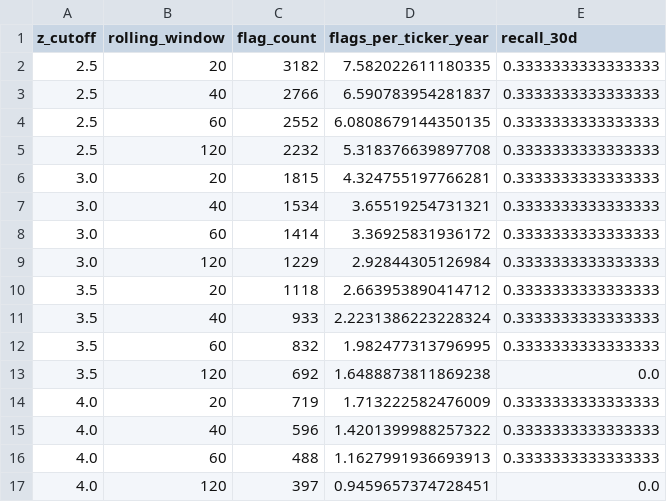
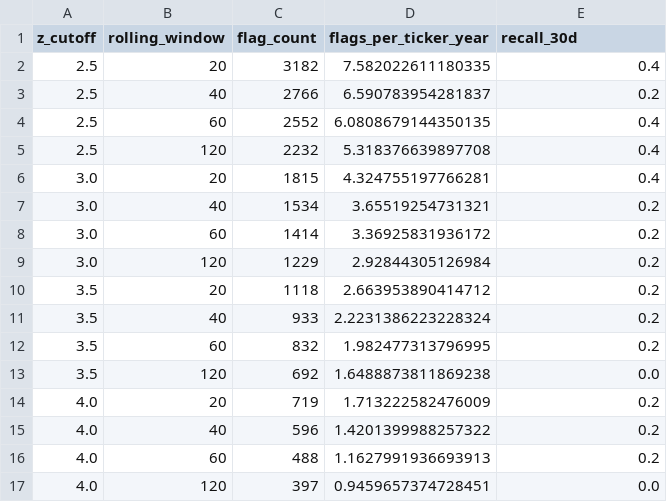
Before and after one commit to RayenSebei/bvmt-market-surveillance, a CSV file: outputs/evaluation/sensitivity.csv, drawn as a sheet.

```diff
--- a/outputs/evaluation/sensitivity.csv
+++ b/outputs/evaluation/sensitivity.csv
@@ -1,17 +1,17 @@
 z_cutoff,rolling_window,flag_count,flags_per_ticker_year,recall_30d
-2.5,20,3182,7.582022611180335,0.3333333333333333
-2.5,40,2766,6.590783954281837,0.3333333333333333
-2.5,60,2552,6.0808679144350135,0.3333333333333333
-2.5,120,2232,5.318376639897708,0.3333333333333333
-3.0,20,1815,4.324755197766281,0.3333333333333333
-3.0,40,1534,3.65519254731321,0.3333333333333333
-3.0,60,1414,3.36925831936172,0.3333333333333333
-3.0,120,1229,2.92844305126984,0.3333333333333333
-3.5,20,1118,2.663953890414712,0.3333333333333333
-3.5,40,933,2.2231386223228324,0.3333333333333333
-3.5,60,832,1.982477313796995,0.3333333333333333
+2.5,20,3182,7.582022611180335,0.4
+2.5,40,2766,6.590783954281837,0.2
+2.5,60,2552,6.0808679144350135,0.4
+2.5,120,2232,5.318376639897708,0.4
+3.0,20,1815,4.324755197766281,0.4
+3.0,40,1534,3.65519254731321,0.2
+3.0,60,1414,3.36925831936172,0.2
+3.0,120,1229,2.92844305126984,0.2
+3.5,20,1118,2.663953890414712,0.2
+3.5,40,933,2.2231386223228324,0.2
+3.5,60,832,1.982477313796995,0.2
 3.5,120,692,1.6488873811869238,0.0
-4.0,20,719,1.713222582476009,0.3333333333333333
-4.0,40,596,1.4201399988257322,0.3333333333333333
-4.0,60,488,1.1627991936693913,0.3333333333333333
+4.0,20,719,1.713222582476009,0.2
+4.0,40,596,1.4201399988257322,0.2
+4.0,60,488,1.1627991936693913,0.2
 4.0,120,397,0.9459657374728451,0.0
```
Also changed, not shown: outputs/evaluation/coverage.csv, outputs/evaluation/events_table.csv, 24 other files.
